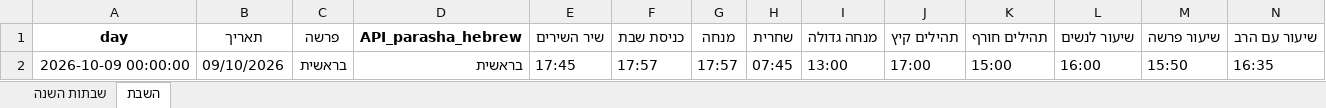
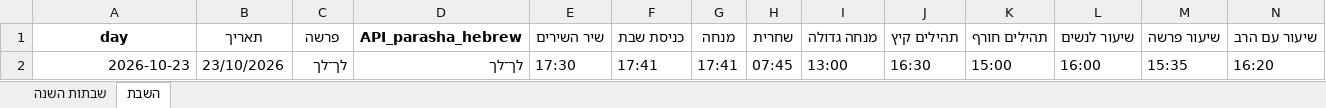
Before and after one commit to pilou73/horaires-shabbat, an Excel workbook: output/horaires_shabbat.xlsx, sheet השבת, drawn as a sheet; only a part is shown; values as stored, in another font and other column widths than the file's, no borders; removed rows and columns are numbered as before the commit, all else as after; rows hold the shown columns only; the diff names each change by its address in the sheet, - before the commit and + after, or states it on an @@ line.

```diff
--- a/output/horaires_shabbat.xlsx (sheet השבת)
+++ b/output/horaires_shabbat.xlsx (sheet השבת)
-row 2: 2026-10-09 00:00:00 | 09/10/2026 | בראשית | בראשית | 17:45 | 17:57 | 17:57 | 07:45 | 13:00 | 17:00 | 15:00 | 16:00 | 15:50 | 16:35
+row 2: 2026-10-23 | 23/10/2026 | לך־לך | לך־לך | 17:30 | 17:41 | 17:41 | 07:45 | 13:00 | 16:30 | 15:00 | 16:00 | 15:35 | 16:20
```
Also changed, not shown: sheet שבתות השנה, 3 other files.
